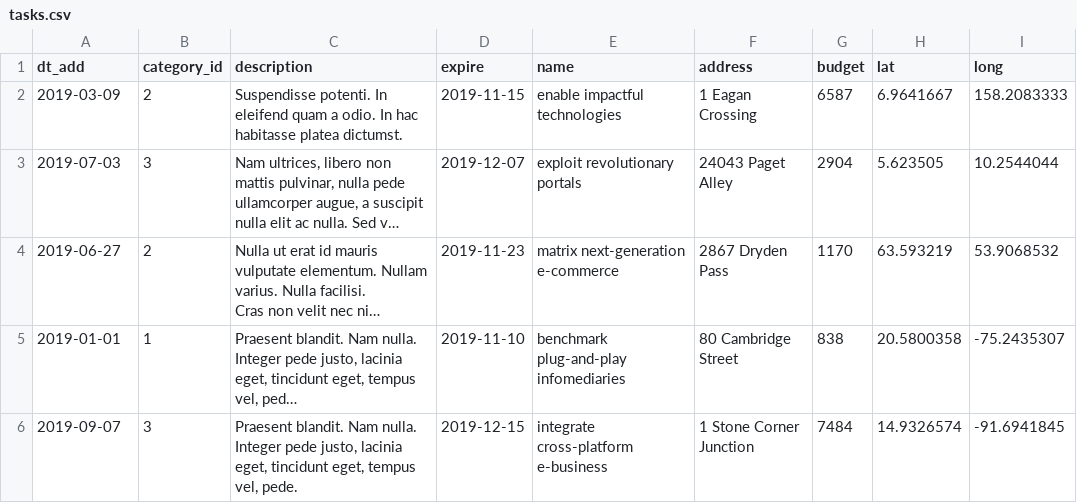
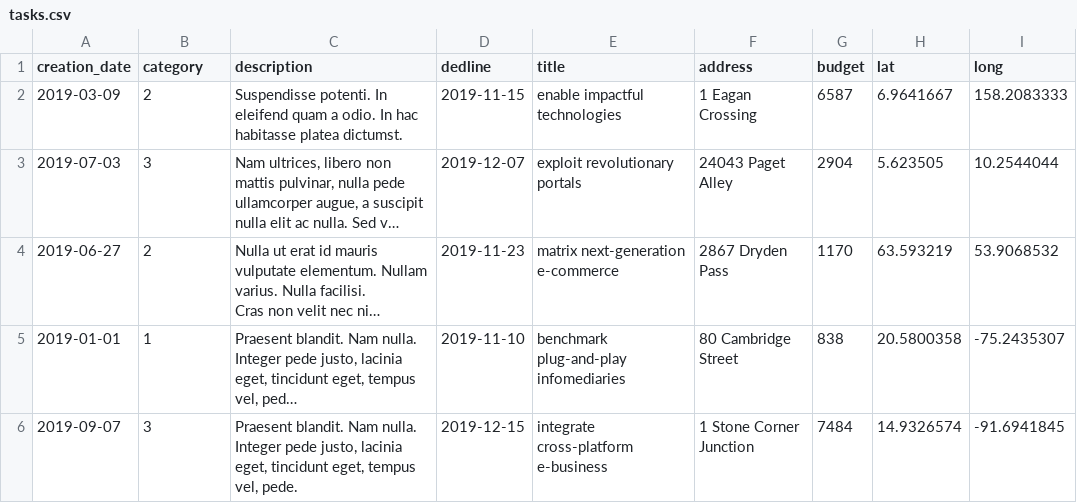
Before and after one commit to ilg2005/yii-taskforce, a CSV file: data/tasks.csv, drawn as a sheet; only a part is shown; long unchanged cells end in ….

```diff
--- a/data/tasks.csv
+++ b/data/tasks.csv
@@ -1,2 +1,2 @@
-dt_add,category_id,description,expire,name,address,budget,lat,long
+creation_date,category,description,dedline,title,address,budget,lat,long
 2019-03-09,2,Suspendisse potenti. In eleifend quam a odio. In hac habitasse platea dictumst.,2019-11-15,enable impactful technologies,1 Eagan Crossing,6587,6.9641667,158.2083333
```
Also changed, not shown: data/profiles.csv, 4 other files.
